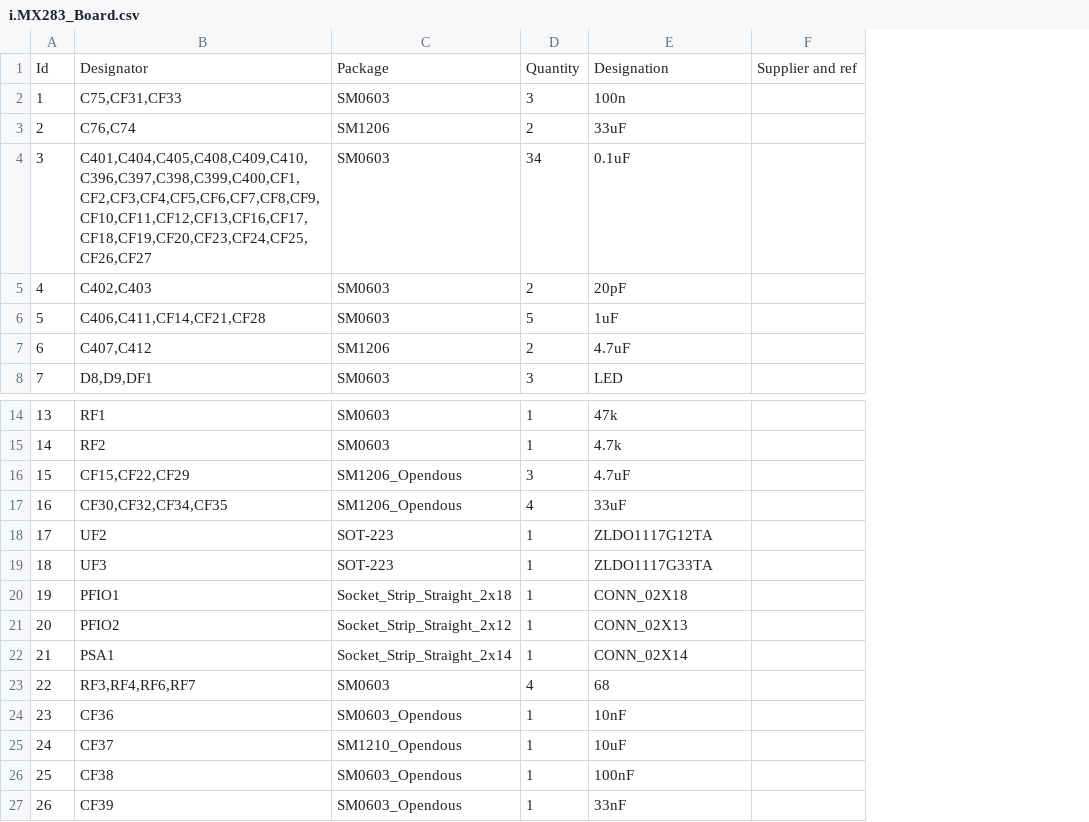
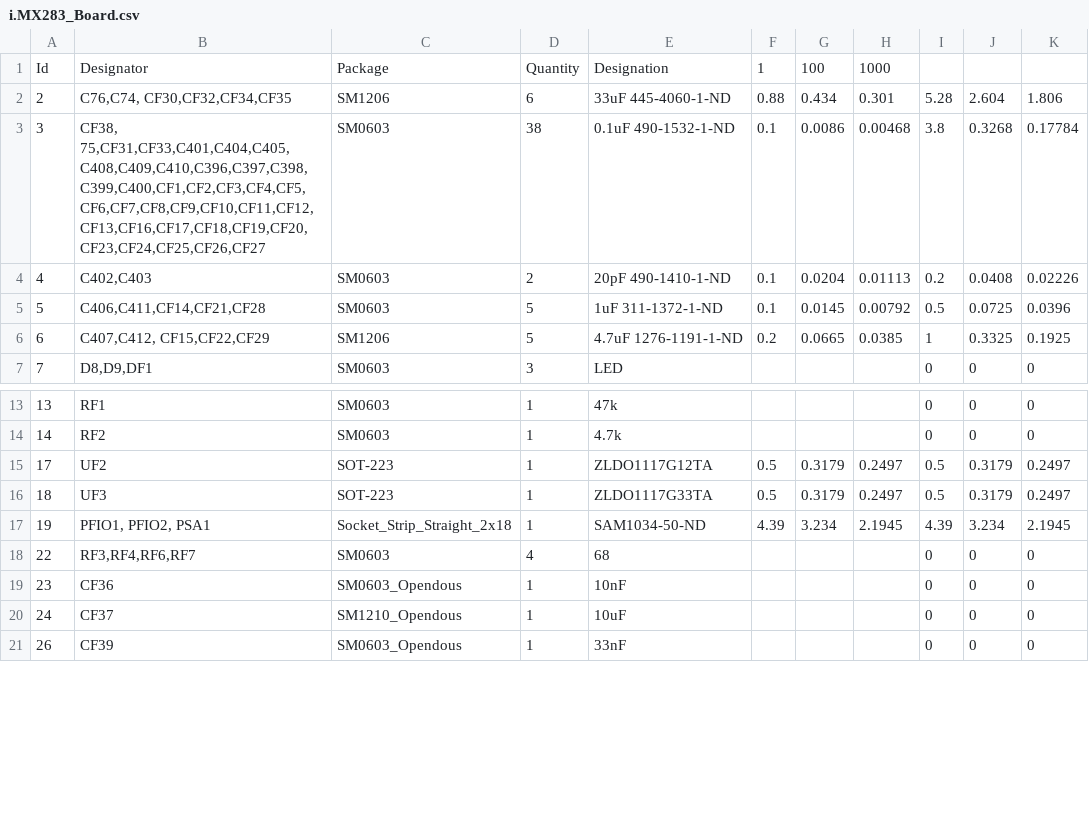
Before and after one commit to alejo091/tesis_pregrado, a CSV file: SAM3S_SPARTAN6/i.MX283_Board.csv, drawn as a sheet; only a part is shown, gaps mark what is left out; removed rows and columns are numbered as before the commit, all else as after; the diff covers the shown part only; the diff names each change by its address in the sheet, - before the commit and + after, or states it on an @@ line.

Commit message:
Updating BOM

```diff
--- a/SAM3S_SPARTAN6/i.MX283_Board.csv
+++ b/SAM3S_SPARTAN6/i.MX283_Board.csv
-column F, row 1: Supplier and ref
+column F, rows 1-6: 1 | 0.88 | 0.1 | 0.1 | 0.1 | 0.2; rows 15-17: 0.5 | 0.5 | 4.39
+column G, rows 1-6: 100 | 0.434 | 0.0086 | 0.0204 | 0.0145 | 0.0665; rows 15-17: 0.3179 | 0.3179 | 3.234
+column H, rows 1-6: 1000 | 0.301 | 0.00468 | 0.01113 | 0.00792 | 0.0385; rows 15-17: 0.2497 | 0.2497 | 2.1945
+column I, rows 2-7: 5.28 | 3.8 | 0.2 | 0.5 | 1 | 0; rows 13-21: 0 | 0 | 0.5 | 0.5 | 4.39 | 0 | 0 | 0 | 0
+column J, rows 2-7: 2.604 | 0.3268 | 0.0408 | 0.0725 | 0.3325 | 0; rows 13-21: 0 | 0 | 0.3179 | 0.3179 | 3.234 | 0 | 0 | 0 | 0
+column K, rows 2-7: 1.806 | 0.17784 | 0.02226 | 0.0396 | 0.1925 | 0; rows 13-21: 0 | 0 | 0.2497 | 0.2497 | 2.1945 | 0 | 0 | 0 | 0
-row 2: 1 | C75,CF31,CF33 | SM0603 | 3 | 100n
-B2: C76,C74
+B2: C76,C74, CF30,CF32,CF34,CF35
-D2: 2
+D2: 6
-E2: 33uF
+E2: 33uF 445-4060-1-ND
-B3: C401,C404,C405,C408,C409,C410,C396,C397,C398,C399,C400,CF1,CF2,CF3,CF4,CF5,CF6,CF7,CF8,CF9,CF10,CF11,CF12,CF13,CF16,CF17,CF18,CF19,CF20,CF23,CF24,CF25,CF26,CF27
+B3: CF38, 75,CF31,CF33,C401,C404,C405,C408,C409,C410,C396,C397,C398,C399,C400,CF1,CF2,CF3,CF4,CF5,CF6,CF7,CF8,CF9,CF10,CF11,CF12,CF13,CF16,CF17,CF18,CF19,CF20,CF23,CF24,CF25,CF26,CF27
-D3: 34
+D3: 38
-E3: 0.1uF
+E3: 0.1uF 490-1532-1-ND
-E4: 20pF
+E4: 20pF 490-1410-1-ND
-E5: 1uF
+E5: 1uF 311-1372-1-ND
-B6: C407,C412
+B6: C407,C412, CF15,CF22,CF29
-D6: 2
+D6: 5
-E6: 4.7uF
+E6: 4.7uF 1276-1191-1-ND
-row 16: 15 | CF15,CF22,CF29 | SM1206_Opendous | 3 | 4.7uF
-row 17: 16 | CF30,CF32,CF34,CF35 | SM1206_Opendous | 4 | 33uF
-B17: PFIO1
+B17: PFIO1, PFIO2, PSA1
-E17: CONN_02X18
+E17: SAM1034-50-ND
-row 21: 20 | PFIO2 | Socket_Strip_Straight_2x12 | 1 | CONN_02X13
-row 22: 21 | PSA1 | Socket_Strip_Straight_2x14 | 1 | CONN_02X14
-row 26: 25 | CF38 | SM0603_Opendous | 1 | 100nF
```
Also changed, not shown: 2 added rows and 2 edited cells elsewhere in this file.
